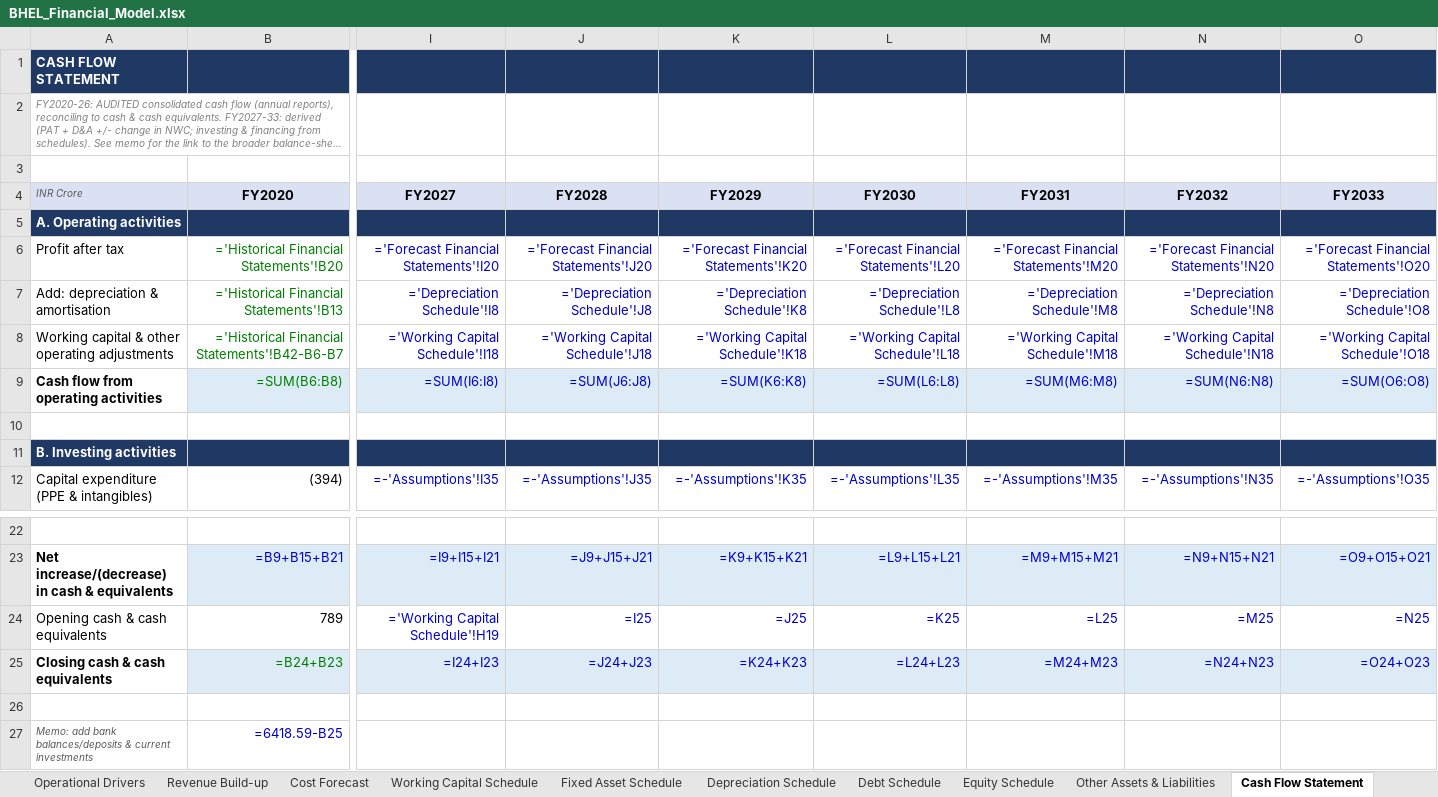
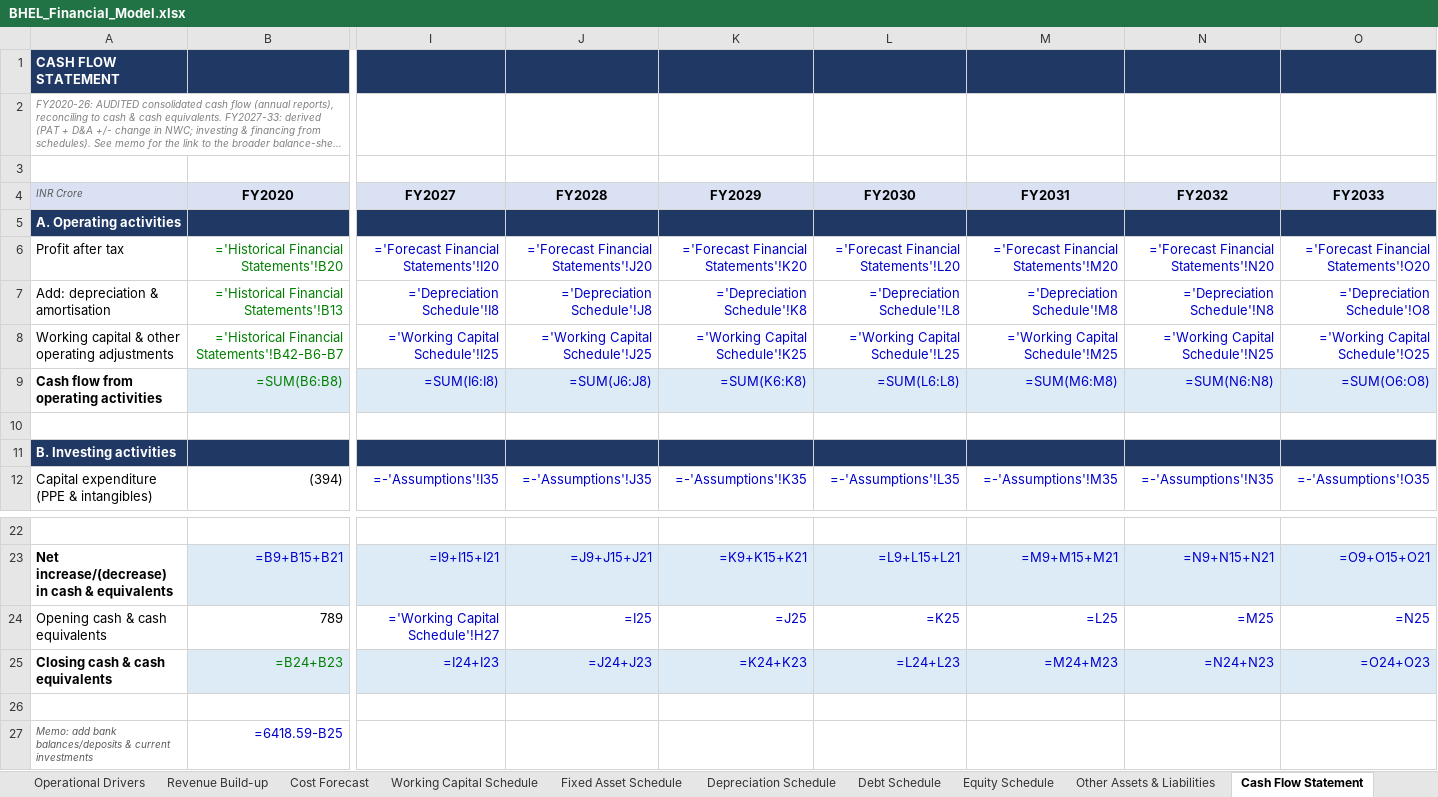
Before and after one commit to mbashivam897-rgb/BHEL, an Excel workbook: BHEL_Financial_Model.xlsx, sheet Cash Flow Statement, drawn as a sheet; only a part is shown, gaps mark what is left out; long unchanged cells end in …; values as stored, in another font and other column widths than the file's, no borders; formulas without a stored value are shown as written; the diff names each change by its address in the sheet, - before the commit and + after, or states it on an @@ line.

Commit message:
Restructure working capital: exclude non-current & non-operating items
- Working Capital Schedule now holds ONLY current operating items (receivables,
  inventory, current contract assets, other current operating assets; payables,
  current contract liabilities, other current operating liabilities). Operating
  NWC runs ~45%->33% of revenue.
- Non-current & non-operating items (deferred tax assets, non-current contract
  assets/liabilities, long-term provisions) moved to a separate block, clearly
  EXCLUDED from operating NWC and from the DCF free cash flow.
- FCFF now uses operating change-in-NWC only (removes the ~Rs100 cr/yr non-current
  drag); DCF value/share 102 -> 106.
- Balance sheet still ties: the non-current change flows to cash via a 'total
  change in NWC' line, so cash and the BS are unchanged. ALL CHECKS PASS.
- Also confirms LT-borrowings split already at audited ~2% (lease liabilities).

```diff
--- a/BHEL_Financial_Model.xlsx (sheet Cash Flow Statement)
+++ b/BHEL_Financial_Model.xlsx (sheet Cash Flow Statement)
-I8 (FY2027): ='Working Capital Schedule'!I18
+I8 (FY2027): ='Working Capital Schedule'!I25
-J8 (FY2028): ='Working Capital Schedule'!J18
+J8 (FY2028): ='Working Capital Schedule'!J25
-K8 (FY2029): ='Working Capital Schedule'!K18
+K8 (FY2029): ='Working Capital Schedule'!K25
-L8 (FY2030): ='Working Capital Schedule'!L18
+L8 (FY2030): ='Working Capital Schedule'!L25
-M8 (FY2031): ='Working Capital Schedule'!M18
+M8 (FY2031): ='Working Capital Schedule'!M25
-N8 (FY2032): ='Working Capital Schedule'!N18
+N8 (FY2032): ='Working Capital Schedule'!N25
-O8 (FY2033): ='Working Capital Schedule'!O18
+O8 (FY2033): ='Working Capital Schedule'!O25
-I24 (FY2027): ='Working Capital Schedule'!H19
+I24 (FY2027): ='Working Capital Schedule'!H27
```
Also changed, not shown: sheet Working Capital Schedule, sheet Forecast Financial Statements, sheet Other Assets & Liabilities, sheet DCF Valuation, 1 other file.
